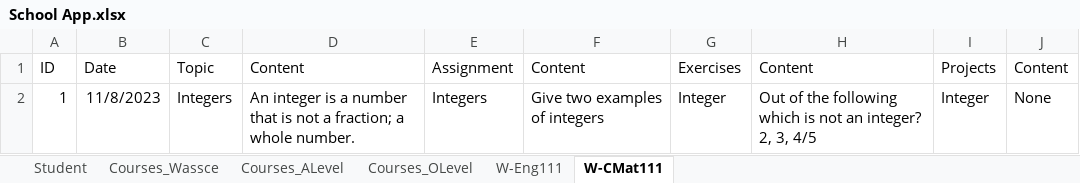
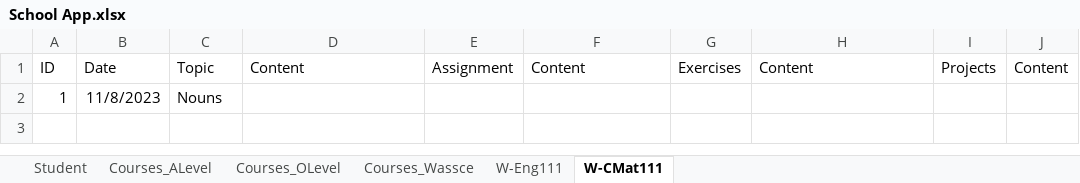
Before and after one commit to DelasiCodes/School-App, an Excel workbook: School App.xlsx, sheet W-CMat111, drawn as a sheet; values as stored, in another font and other column widths than the file's, no borders; removed rows and columns are numbered as before the commit, all else as after; the diff names each change by its address in the sheet, - before the commit and + after, or states it on an @@ line.

```diff
--- a/School App.xlsx (sheet W-CMat111)
+++ b/School App.xlsx (sheet W-CMat111)
@@ sheet tab order changed: Student | Courses_ALevel | Courses_OLevel | Courses_Wassce | W-Eng111 | W-CMat111 @@
-row 2: 1 | 11/8/2023 | Integers | An integer is a number that is not a fraction; a whole number. | Integers | Give two examples of integers | Integer | Out of the following which is not an integer? 2, 3, 4/5 | Integer | None
+row 2: 1 | 11/8/2023 | Nouns
```
Also changed, not shown: sheet Student, sheet Courses_Wassce.
